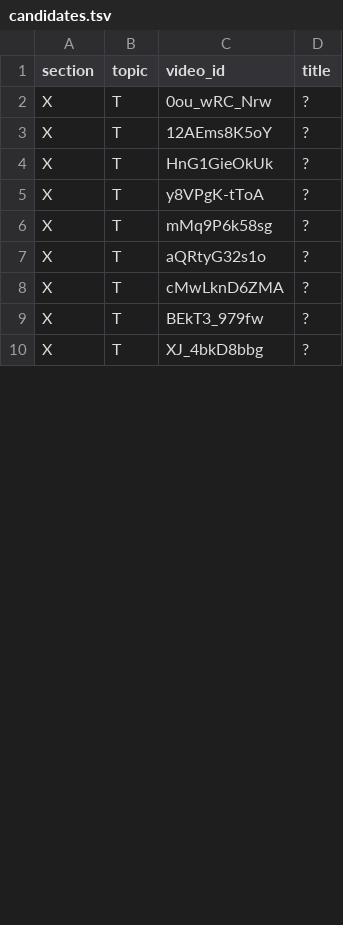
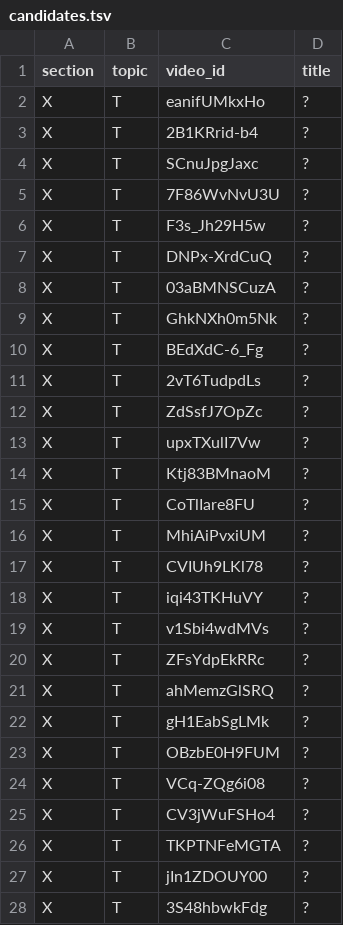
Before and after one commit to botanikjon-droid/dual-sub-replay, a TSV file: tools/catalog/candidates.tsv, drawn as a sheet; only a part is shown; the diff covers the shown part only.

```diff
--- a/tools/catalog/candidates.tsv
+++ b/tools/catalog/candidates.tsv
@@ -1,10 +1,28 @@
 section	topic	video_id	title
-X	T	0ou_wRC_Nrw	?
-X	T	12AEms8K5oY	?
-X	T	HnG1GieOkUk	?
-X	T	y8VPgK-tToA	?
-X	T	mMq9P6k58sg	?
-X	T	aQRtyG32s1o	?
-X	T	cMwLknD6ZMA	?
-X	T	BEkT3_979fw	?
-X	T	XJ_4bkD8bbg	?
+X	T	eanifUMkxHo	?
+X	T	2B1KRrid-b4	?
+X	T	SCnuJpgJaxc	?
+X	T	7F86WvNvU3U	?
+X	T	F3s_Jh29H5w	?
+X	T	DNPx-XrdCuQ	?
+X	T	03aBMNSCuzA	?
+X	T	GhkNXh0m5Nk	?
+X	T	BEdXdC-6_Fg	?
+X	T	2vT6TudpdLs	?
+X	T	ZdSsfJ7OpZc	?
+X	T	upxTXulI7Vw	?
+X	T	Ktj83BMnaoM	?
+X	T	CoTlIare8FU	?
+X	T	MhiAiPvxiUM	?
+X	T	CVIUh9LKl78	?
+X	T	iqi43TKHuVY	?
+X	T	v1Sbi4wdMVs	?
+X	T	ZFsYdpEkRRc	?
+X	T	ahMemzGlSRQ	?
+X	T	gH1EabSgLMk	?
+X	T	OBzbE0H9FUM	?
+X	T	VCq-ZQg6i08	?
+X	T	CV3jWuFSHo4	?
+X	T	TKPTNFeMGTA	?
+X	T	jIn1ZDOUY00	?
+X	T	3S48hbwkFdg	?
```
Also changed, not shown: 3 added rows and 1 edited cell elsewhere in this file.
